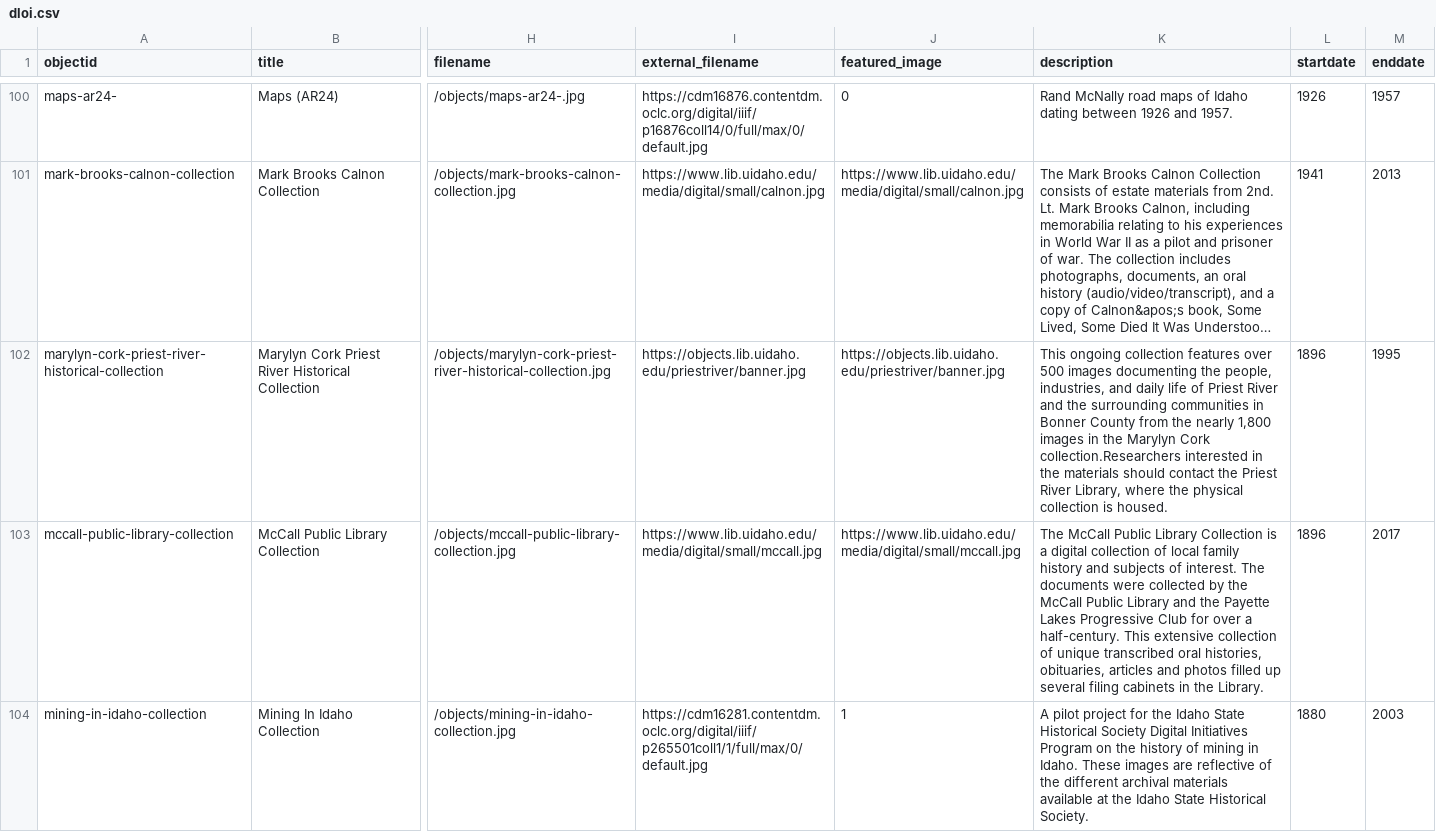
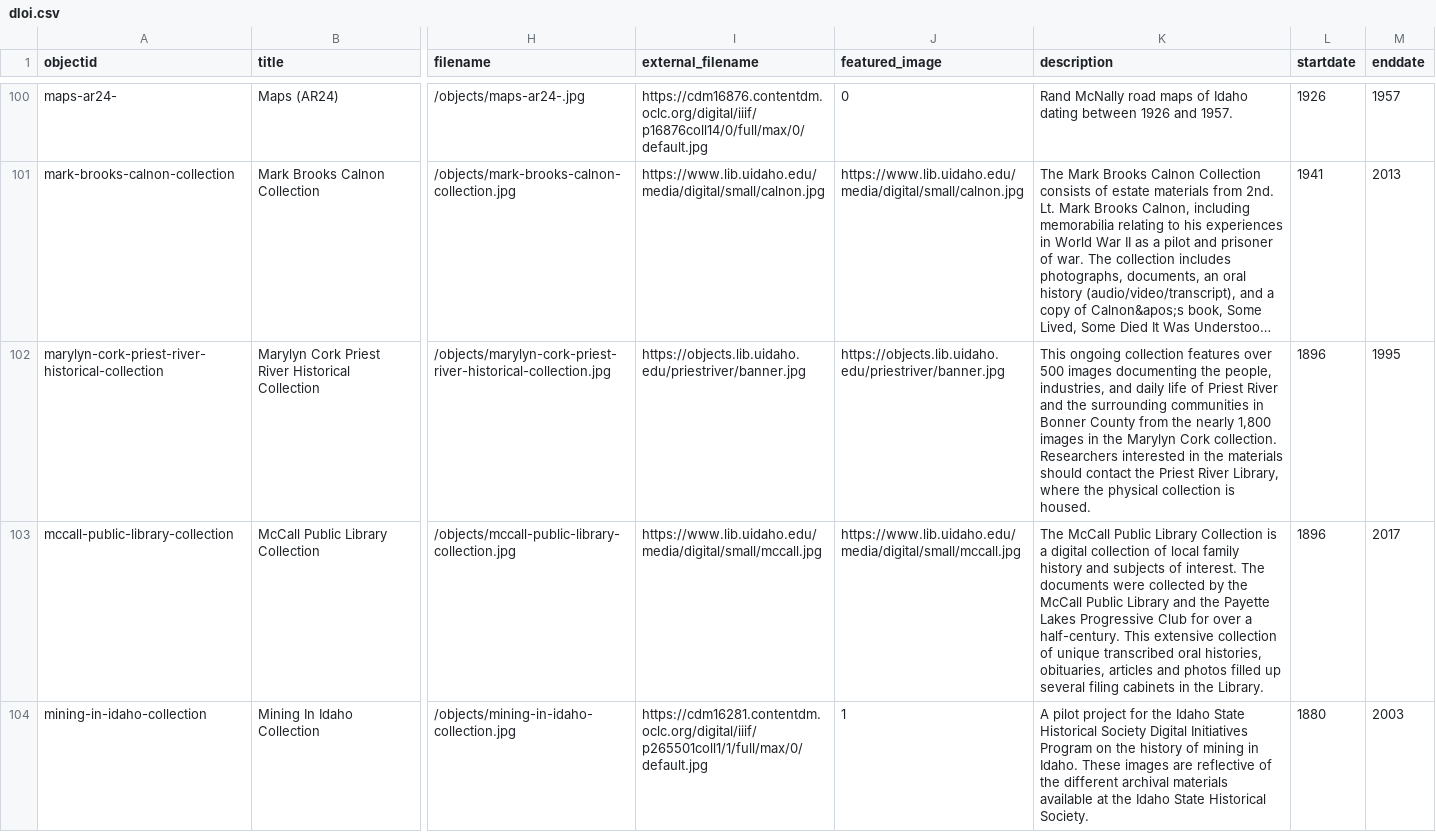
Before and after one commit to uidaholib/dloi-csv, a CSV file: _data/dloi.csv, drawn as a sheet; only a part is shown, gaps mark what is left out; long unchanged cells end in …; the diff names each change by its address in the sheet, - before the commit and + after, or states it on an @@ line.

Commit message:
fix typo

```diff
--- a/_data/dloi.csv
+++ b/_data/dloi.csv
-K102 (description): …Marylyn Cork collection.Researchers interested in…
+K102 (description): …Marylyn Cork collection. Researchers interested in…
```
